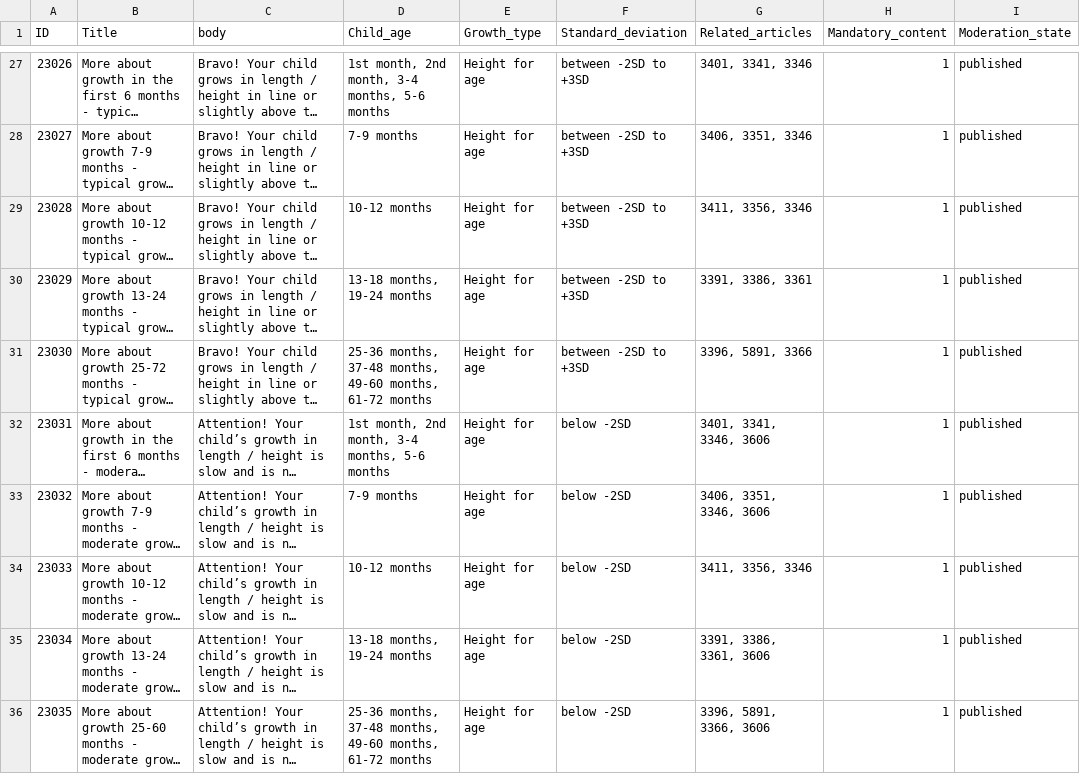
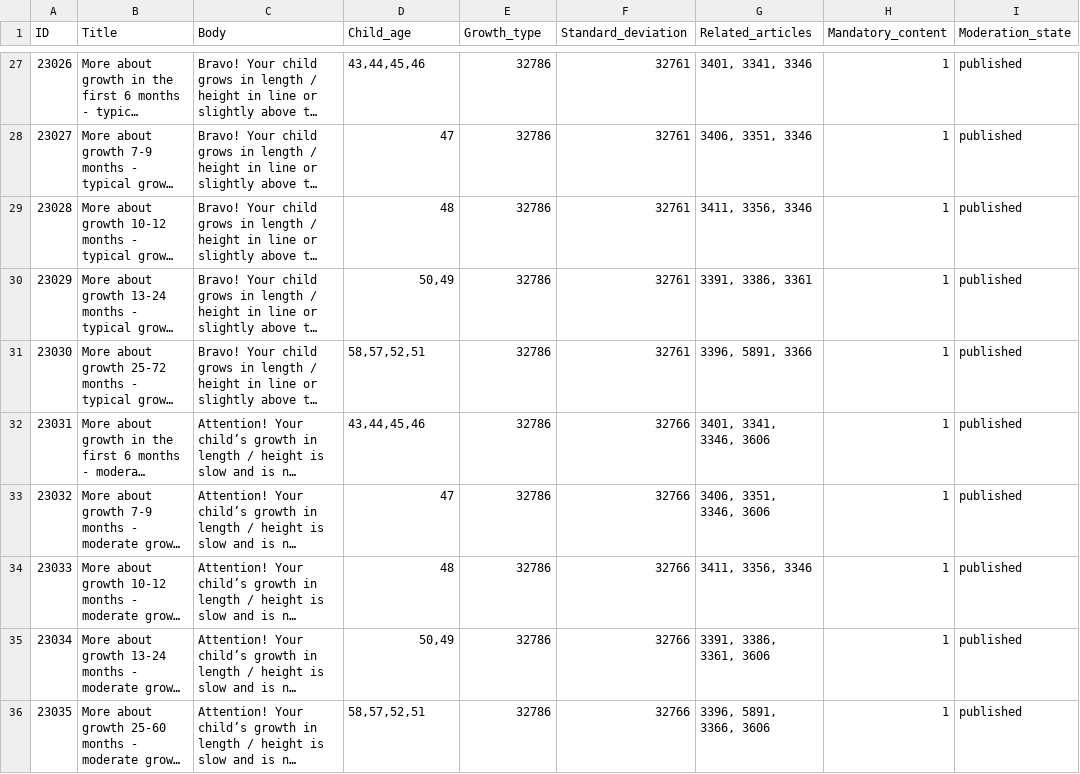
Before and after one commit to UNICEFECAR/parenting-app-bebbo-CMS, a CSV file: docroot/modules/custom/pb_custom_migrate/sources/child_growth/child_growth_english.csv, drawn as a sheet; only a part is shown, gaps mark what is left out; long unchanged cells end in …; the diff covers the shown part only; the diff names each change by its address in the sheet, - before the commit and + after, or states it on an @@ line.

```diff
--- a/docroot/modules/custom/pb_custom_migrate/sources/child_growth/child_growth_english.csv
+++ b/docroot/modules/custom/pb_custom_migrate/sources/child_growth/child_growth_english.csv
-C1: body
+C1: Body
-D27 (Child_age): 1st month, 2nd month, 3-4 months, 5-6 months
+D27 (Child_age): 43,44,45,46
-E27:E36 (Growth_type): Height for age
+E27:E36 (Growth_type): 32786
-F27:F31 (Standard_deviation): between -2SD to +3SD
+F27:F31 (Standard_deviation): 32761
-D28 (Child_age): 7-9 months
+D28 (Child_age): 47
-D29 (Child_age): 10-12 months
+D29 (Child_age): 48
-D30 (Child_age): 13-18 months, 19-24 months
+D30 (Child_age): 50,49
-D31 (Child_age): 25-36 months, 37-48 months, 49-60 months, 61-72 months
+D31 (Child_age): 58,57,52,51
-D32 (Child_age): 1st month, 2nd month, 3-4 months, 5-6 months
+D32 (Child_age): 43,44,45,46
-F32:F36 (Standard_deviation): below -2SD
+F32:F36 (Standard_deviation): 32766
-D33 (Child_age): 7-9 months
+D33 (Child_age): 47
-D34 (Child_age): 10-12 months
+D34 (Child_age): 48
-D35 (Child_age): 13-18 months, 19-24 months
+D35 (Child_age): 50,49
-D36 (Child_age): 25-36 months, 37-48 months, 49-60 months, 61-72 months
+D36 (Child_age): 58,57,52,51
```
Also changed, not shown: 105 edited cells elsewhere in this file, 2 other files.
